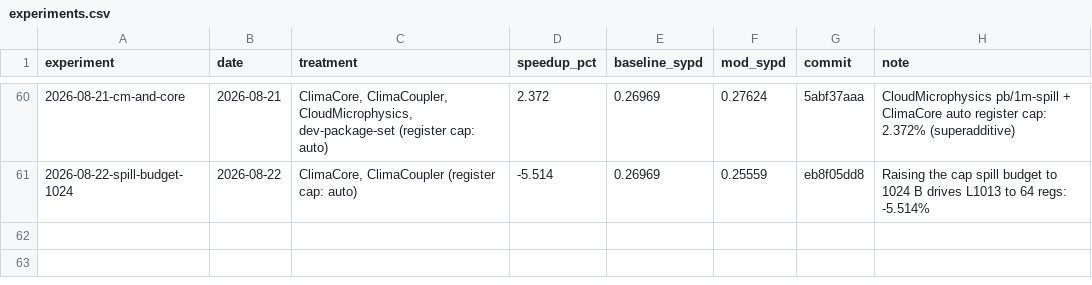
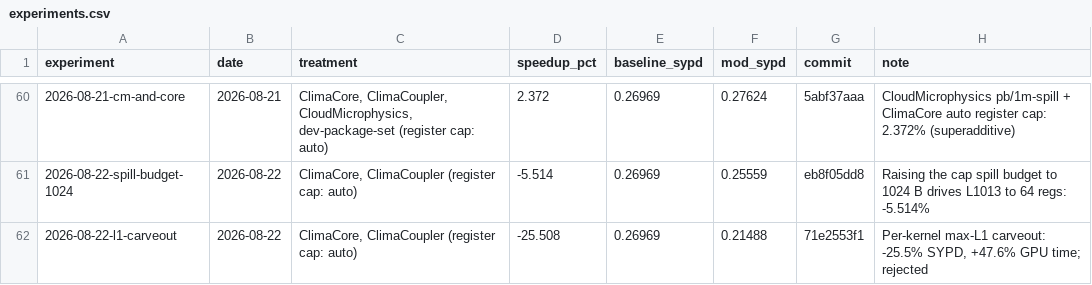
Before and after one commit to petebachant/clima-gpu-profiling, a CSV file: experiments.csv, drawn as a sheet; only a part is shown, gaps mark what is left out; the diff names each change by its address in the sheet, - before the commit and + after, or states it on an @@ line.

```diff
--- a/experiments.csv
+++ b/experiments.csv
+row 62: 2026-08-22-l1-carveout | 2026-08-22 | ClimaCore, ClimaCoupler (register cap: auto) | -25.508 | 0.26969 | 0.21488 | 71e2553f1 | Per-kernel max-L1 carveout: -25.5% SYPD, +47.6% GPU time; rejected
```
Also changed, not shown: results/kernel-resources.csv, results/ncu/mod-details.csv, 18 other files.
